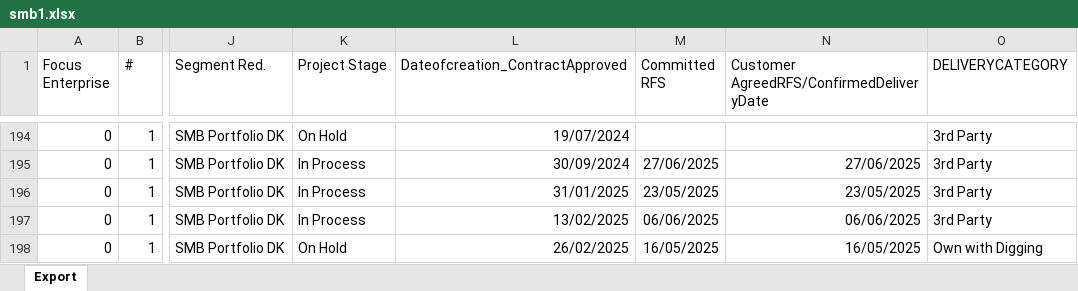
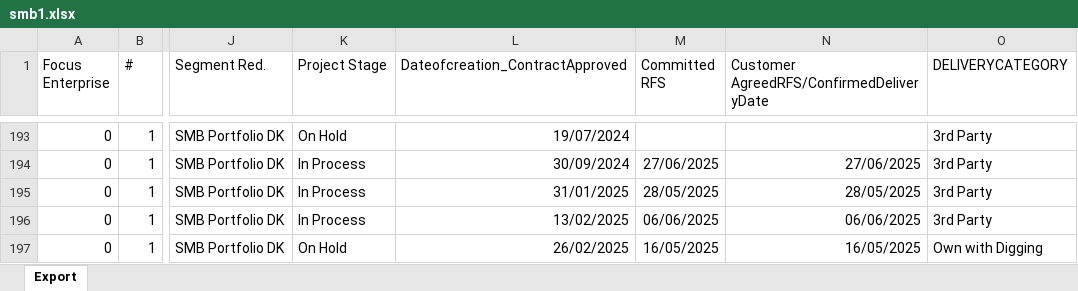
Before and after one commit to tonyyangmckinsey/dkdelivery, an Excel workbook: 1. Input/smb1.xlsx, sheet Export, drawn as a sheet; only a part is shown, gaps mark what is left out; values as stored, in another font and other column widths than the file's, no borders; addresses are those after the commit; the diff covers the shown part only; the diff names each change by its address in the sheet, - before the commit and + after, or states it on an @@ line.

```diff
--- a/1. Input/smb1.xlsx (sheet Export)
+++ b/1. Input/smb1.xlsx (sheet Export)
-M195 (Committed RFS): 23/05/2025
+M195 (Committed RFS): 28/05/2025
-N195: 23/05/2025
+N195: 28/05/2025
```
Also changed, not shown: 3 added rows, 8 removed rows and 85 edited cells elsewhere in this sheet, 1. Input/Enterprisepublic.xlsx, 1. Input/smb2.xlsx, 24 other files.
